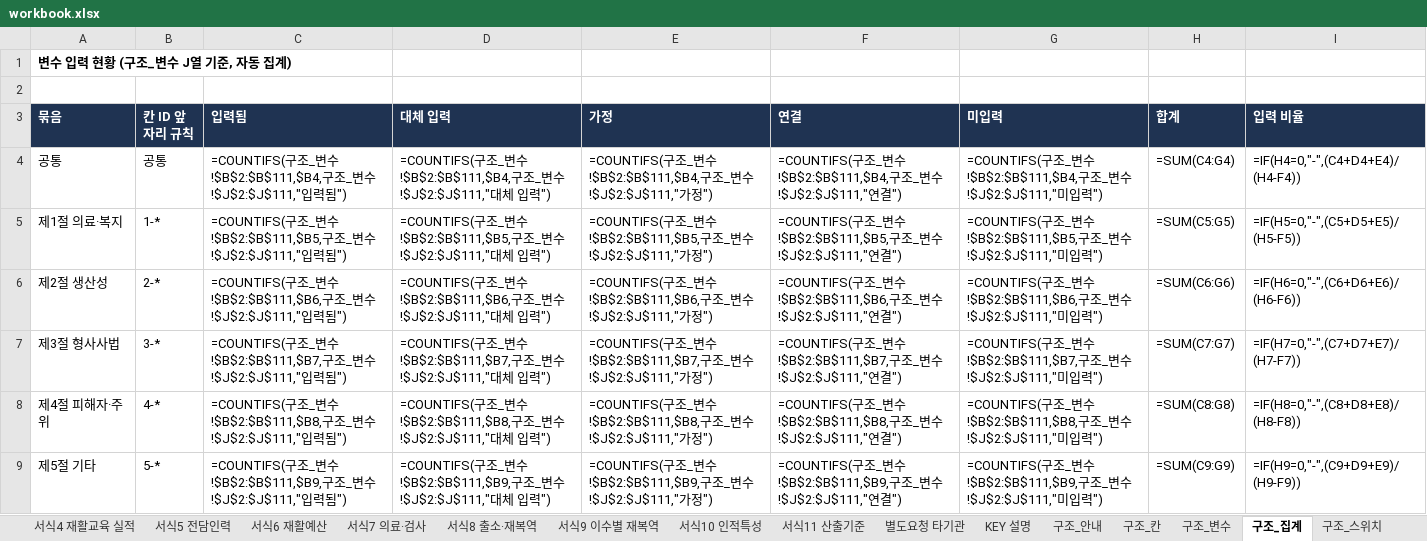
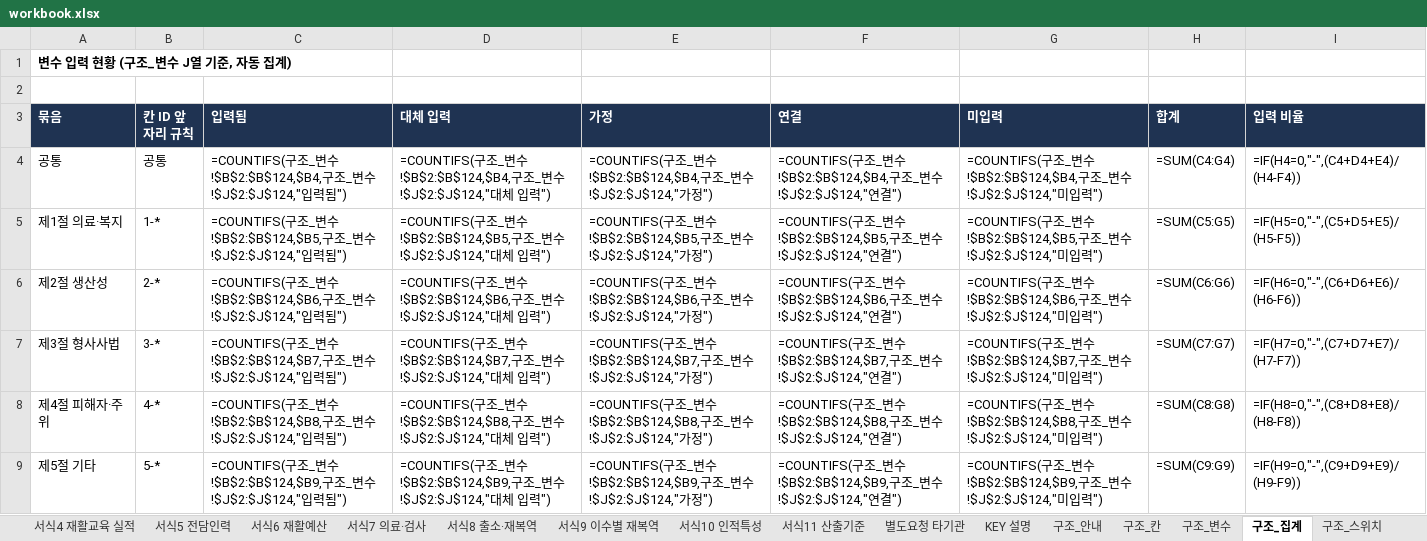
Before and after one commit to adminmrobo/drug-crime-social-cost, an Excel workbook: dist/workbook.xlsx, sheet 구조_집계, drawn as a sheet; only a part is shown; values as stored, in another font and other column widths than the file's, no borders; formulas without a stored value are shown as written; the diff covers the shown part only; the diff names each change by its address in the sheet, - before the commit and + after, or states it on an @@ line.

```diff
--- a/dist/workbook.xlsx (sheet 구조_집계)
+++ b/dist/workbook.xlsx (sheet 구조_집계)
-C4 (입력됨): …변수!$B$2:$B$111,$B4,구조_변수!$J$2:$J$111,"입력…
+C4 (입력됨): …변수!$B$2:$B$124,$B4,구조_변수!$J$2:$J$124,"입력…
-D4 (대체 입력): …변수!$B$2:$B$111,$B4,구조_변수!$J$2:$J$111,"대체…
+D4 (대체 입력): …변수!$B$2:$B$124,$B4,구조_변수!$J$2:$J$124,"대체…
-E4 (가정): …변수!$B$2:$B$111,$B4,구조_변수!$J$2:$J$111,"가정…
+E4 (가정): …변수!$B$2:$B$124,$B4,구조_변수!$J$2:$J$124,"가정…
-F4 (연결): …변수!$B$2:$B$111,$B4,구조_변수!$J$2:$J$111,"연결…
+F4 (연결): …변수!$B$2:$B$124,$B4,구조_변수!$J$2:$J$124,"연결…
-G4 (미입력): …변수!$B$2:$B$111,$B4,구조_변수!$J$2:$J$111,"미입…
+G4 (미입력): …변수!$B$2:$B$124,$B4,구조_변수!$J$2:$J$124,"미입…
-C5 (입력됨): …변수!$B$2:$B$111,$B5,구조_변수!$J$2:$J$111,"입력…
+C5 (입력됨): …변수!$B$2:$B$124,$B5,구조_변수!$J$2:$J$124,"입력…
-D5 (대체 입력): …변수!$B$2:$B$111,$B5,구조_변수!$J$2:$J$111,"대체…
+D5 (대체 입력): …변수!$B$2:$B$124,$B5,구조_변수!$J$2:$J$124,"대체…
-E5 (가정): …변수!$B$2:$B$111,$B5,구조_변수!$J$2:$J$111,"가정…
+E5 (가정): …변수!$B$2:$B$124,$B5,구조_변수!$J$2:$J$124,"가정…
-F5 (연결): …변수!$B$2:$B$111,$B5,구조_변수!$J$2:$J$111,"연결…
+F5 (연결): …변수!$B$2:$B$124,$B5,구조_변수!$J$2:$J$124,"연결…
-G5 (미입력): …변수!$B$2:$B$111,$B5,구조_변수!$J$2:$J$111,"미입…
+G5 (미입력): …변수!$B$2:$B$124,$B5,구조_변수!$J$2:$J$124,"미입…
-C6 (입력됨): …변수!$B$2:$B$111,$B6,구조_변수!$J$2:$J$111,"입력…
+C6 (입력됨): …변수!$B$2:$B$124,$B6,구조_변수!$J$2:$J$124,"입력…
-D6 (대체 입력): …변수!$B$2:$B$111,$B6,구조_변수!$J$2:$J$111,"대체…
+D6 (대체 입력): …변수!$B$2:$B$124,$B6,구조_변수!$J$2:$J$124,"대체…
-E6 (가정): …변수!$B$2:$B$111,$B6,구조_변수!$J$2:$J$111,"가정…
+E6 (가정): …변수!$B$2:$B$124,$B6,구조_변수!$J$2:$J$124,"가정…
-F6 (연결): …변수!$B$2:$B$111,$B6,구조_변수!$J$2:$J$111,"연결…
+F6 (연결): …변수!$B$2:$B$124,$B6,구조_변수!$J$2:$J$124,"연결…
-G6 (미입력): …변수!$B$2:$B$111,$B6,구조_변수!$J$2:$J$111,"미입…
+G6 (미입력): …변수!$B$2:$B$124,$B6,구조_변수!$J$2:$J$124,"미입…
-C7 (입력됨): …변수!$B$2:$B$111,$B7,구조_변수!$J$2:$J$111,"입력…
+C7 (입력됨): …변수!$B$2:$B$124,$B7,구조_변수!$J$2:$J$124,"입력…
-D7 (대체 입력): …변수!$B$2:$B$111,$B7,구조_변수!$J$2:$J$111,"대체…
+D7 (대체 입력): …변수!$B$2:$B$124,$B7,구조_변수!$J$2:$J$124,"대체…
-E7 (가정): …변수!$B$2:$B$111,$B7,구조_변수!$J$2:$J$111,"가정…
+E7 (가정): …변수!$B$2:$B$124,$B7,구조_변수!$J$2:$J$124,"가정…
-F7 (연결): …변수!$B$2:$B$111,$B7,구조_변수!$J$2:$J$111,"연결…
+F7 (연결): …변수!$B$2:$B$124,$B7,구조_변수!$J$2:$J$124,"연결…
-G7 (미입력): …변수!$B$2:$B$111,$B7,구조_변수!$J$2:$J$111,"미입…
+G7 (미입력): …변수!$B$2:$B$124,$B7,구조_변수!$J$2:$J$124,"미입…
-C8 (입력됨): …변수!$B$2:$B$111,$B8,구조_변수!$J$2:$J$111,"입력…
+C8 (입력됨): …변수!$B$2:$B$124,$B8,구조_변수!$J$2:$J$124,"입력…
-D8 (대체 입력): …변수!$B$2:$B$111,$B8,구조_변수!$J$2:$J$111,"대체…
+D8 (대체 입력): …변수!$B$2:$B$124,$B8,구조_변수!$J$2:$J$124,"대체…
-E8 (가정): …변수!$B$2:$B$111,$B8,구조_변수!$J$2:$J$111,"가정…
+E8 (가정): …변수!$B$2:$B$124,$B8,구조_변수!$J$2:$J$124,"가정…
-F8 (연결): …변수!$B$2:$B$111,$B8,구조_변수!$J$2:$J$111,"연결…
+F8 (연결): …변수!$B$2:$B$124,$B8,구조_변수!$J$2:$J$124,"연결…
-G8 (미입력): …변수!$B$2:$B$111,$B8,구조_변수!$J$2:$J$111,"미입…
+G8 (미입력): …변수!$B$2:$B$124,$B8,구조_변수!$J$2:$J$124,"미입…
-C9 (입력됨): …변수!$B$2:$B$111,$B9,구조_변수!$J$2:$J$111,"입력…
+C9 (입력됨): …변수!$B$2:$B$124,$B9,구조_변수!$J$2:$J$124,"입력…
-D9 (대체 입력): …변수!$B$2:$B$111,$B9,구조_변수!$J$2:$J$111,"대체…
+D9 (대체 입력): …변수!$B$2:$B$124,$B9,구조_변수!$J$2:$J$124,"대체…
-E9 (가정): …변수!$B$2:$B$111,$B9,구조_변수!$J$2:$J$111,"가정…
+E9 (가정): …변수!$B$2:$B$124,$B9,구조_변수!$J$2:$J$124,"가정…
-F9 (연결): …변수!$B$2:$B$111,$B9,구조_변수!$J$2:$J$111,"연결…
+F9 (연결): …변수!$B$2:$B$124,$B9,구조_변수!$J$2:$J$124,"연결…
-G9 (미입력): …변수!$B$2:$B$111,$B9,구조_변수!$J$2:$J$111,"미입…
+G9 (미입력): …변수!$B$2:$B$124,$B9,구조_변수!$J$2:$J$124,"미입…
```
Also changed, not shown: 10 edited cells elsewhere in this sheet, sheet 구조_변수, sheet 구조_칸, sheet 구조_스위치, sheet 구조_중복규칙, sheet 구조_안내, data/workbook.xlsx, 11 other files.
